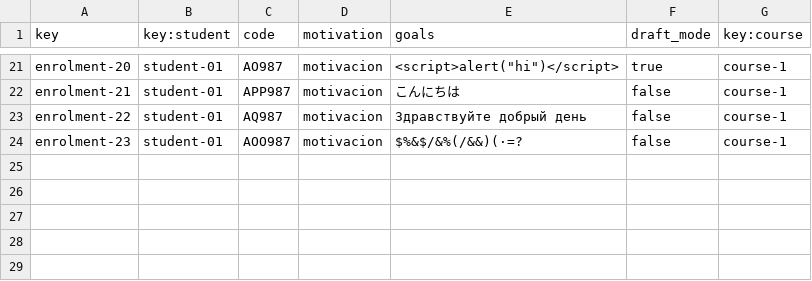
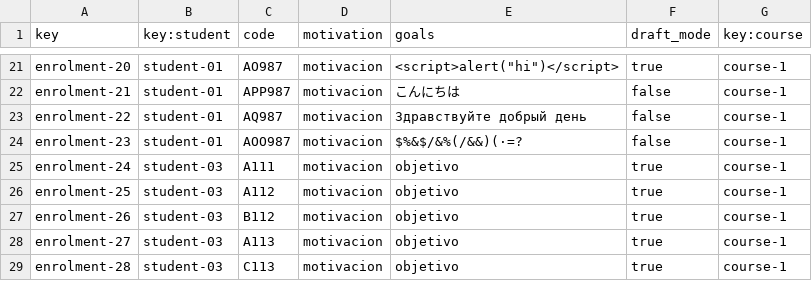
Before and after one commit to Miguel-Angel-Roldan-Garcia/Acme-L3, a CSV file: src/main/webapp/WEB-INF/resources/sample-data/enrolment.csv, drawn as a sheet; only a part is shown, gaps mark what is left out; the diff names each change by its address in the sheet, - before the commit and + after, or states it on an @@ line.

Commit message:
feat: TestCreateEnrolment

```diff
--- a/src/main/webapp/WEB-INF/resources/sample-data/enrolment.csv
+++ b/src/main/webapp/WEB-INF/resources/sample-data/enrolment.csv
+row 25: enrolment-24 | student-03 | A111 | motivacion | objetivo | true | course-1
+row 26: enrolment-25 | student-03 | A112 | motivacion | objetivo | true | course-1
+row 27: enrolment-26 | student-03 | B112 | motivacion | objetivo | true | course-1
+row 28: enrolment-27 | student-03 | A113 | motivacion | objetivo | true | course-1
+row 29: enrolment-28 | student-03 | C113 | motivacion | objetivo | true | course-1
```
Also changed, not shown: src/main/webapp/WEB-INF/resources/initial-data/user-account.csv, src/main/webapp/WEB-INF/resources/sample-data/student.csv, 5 other files.
